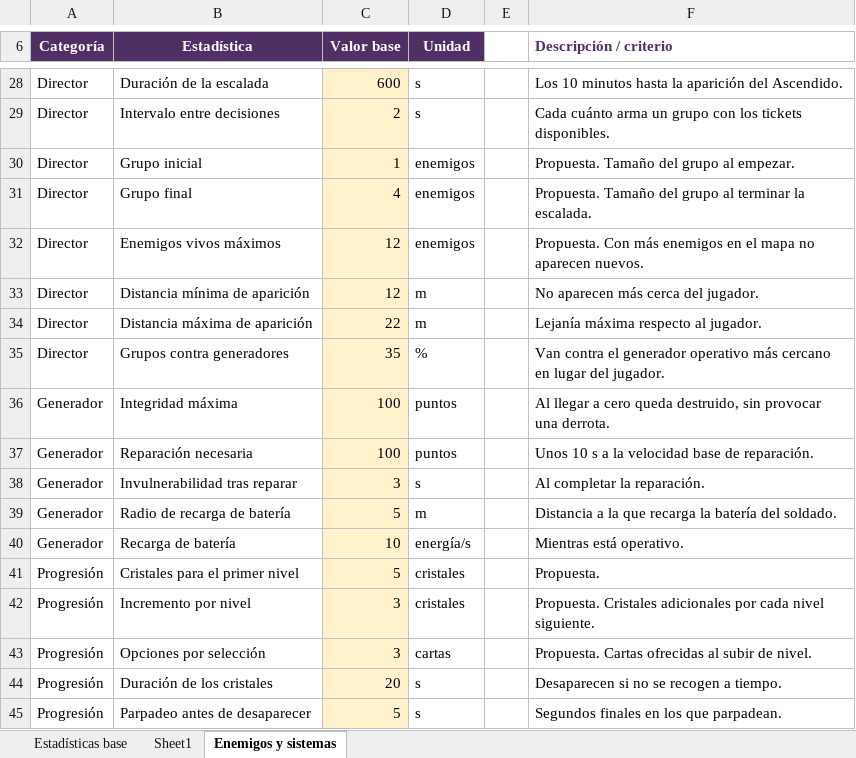
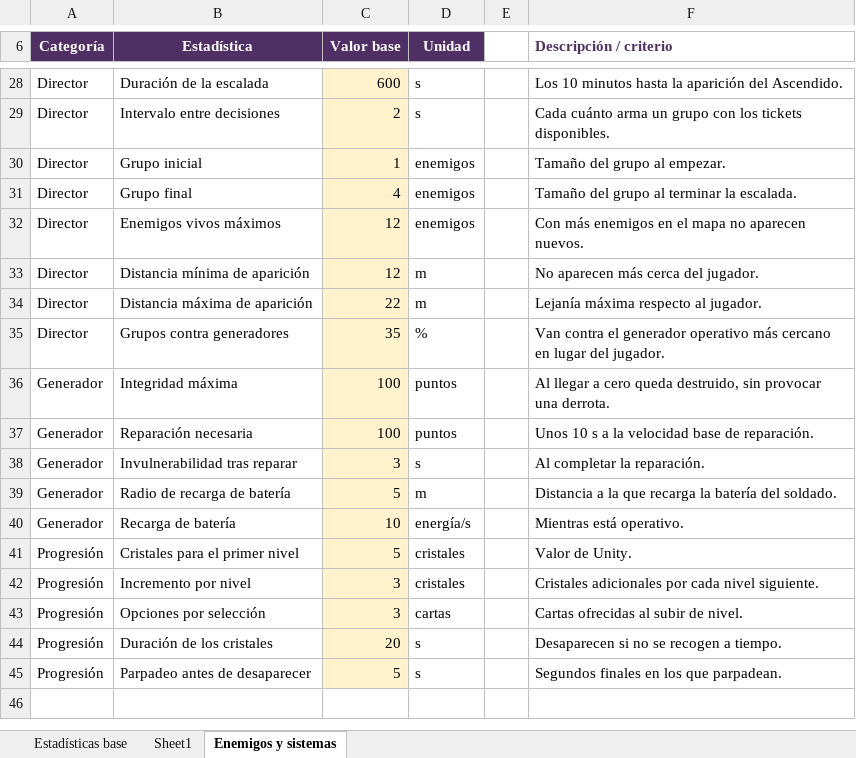
Before and after one commit to GaelGrezz/gdd-videojuegos, an Excel workbook: AfterLight_Stats.xlsx, sheet Enemigos y sistemas, drawn as a sheet; only a part is shown, gaps mark what is left out; values as stored, in another font and other column widths than the file's, no borders; the diff covers the shown part only; the diff names each change by its address in the sheet, - before the commit and + after, or states it on an @@ line.

Commit message:
Actualiza el GDD a la versión 0.12.0
- 0.11.0: modelo de la Cáscara y sus animaciones de reposo, caminar, persecución, ataque, recibir daño y muerte.
- 0.12.0: el GDD y AfterLight_Stats.xlsx coinciden con Unity. Los valores implementados dejan de ser propuestas (Cáscara, director, generadores, cristales, regeneración y munición de reserva); el soldado corre por defecto y camina con Shift; se registran los 3 generadores y los 7 sectores, el guardado de la configuración en PlayerPrefs, el motor, la arquitectura y la estructura del código; se actualizan el estado de los sistemas, los riesgos y el Backlog.

```diff
--- a/AfterLight_Stats.xlsx (sheet Enemigos y sistemas)
+++ b/AfterLight_Stats.xlsx (sheet Enemigos y sistemas)
-F30 (Descripción / criterio): Propuesta. Tamaño del grupo al empezar.
+F30 (Descripción / criterio): Tamaño del grupo al empezar.
-F31 (Descripción / criterio): Propuesta. Tamaño del…
+F31 (Descripción / criterio): Tamaño del…
-F32 (Descripción / criterio): Propuesta. Con más…
+F32 (Descripción / criterio): Con más…
-F41 (Descripción / criterio): Propuesta.
+F41 (Descripción / criterio): Valor de Unity.
-F42 (Descripción / criterio): Propuesta. Cristales adicionales…
+F42 (Descripción / criterio): Cristales adicionales…
-F43 (Descripción / criterio): Propuesta. Cartas ofrecidas al subir de nivel.
+F43 (Descripción / criterio): Cartas ofrecidas al subir de nivel.
```
Also changed, not shown: 15 edited cells elsewhere in this sheet, sheet Estadísticas base, sheet Sheet1, 23 other files.
